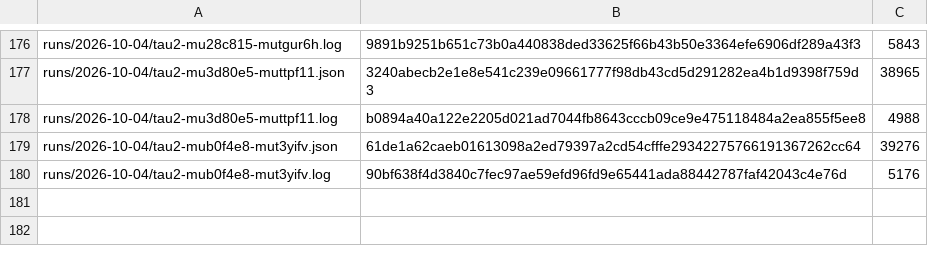
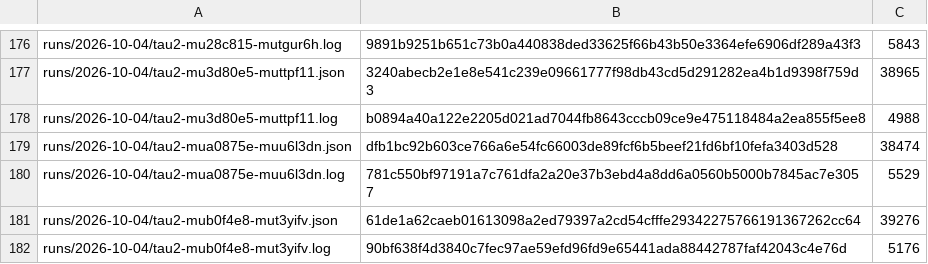
Before and after one commit to botiverse/antiproton, a TSV file: report/runs/manifest.tsv, drawn as a sheet; only a part is shown, gaps mark what is left out.

Commit message:
runs: tau2-mua0875e-muu6l3dn (2026-10-04 18:53Z cycle) (#750)

```diff
--- a/report/runs/manifest.tsv
+++ b/report/runs/manifest.tsv
@@ -178,2 +178,4 @@ runs/2026-10-04/tau2-mu3d80e5-muttpf11.json	3240abecb2e1e8e541c239e09661777f98db
 runs/2026-10-04/tau2-mu3d80e5-muttpf11.log	b0894a40a122e2205d021ad7044fb8643cccb09ce9e475118484a2ea855f5ee8	4988
+runs/2026-10-04/tau2-mua0875e-muu6l3dn.json	dfb1bc92b603ce766a6e54fc66003de89fcf6b5beef21fd6bf10fefa3403d528	38474
+runs/2026-10-04/tau2-mua0875e-muu6l3dn.log	781c550bf97191a7c761dfa2a20e37b3ebd4a8dd6a0560b5000b7845ac7e3057	5529
 runs/2026-10-04/tau2-mub0f4e8-mut3yifv.json	61de1a62caeb01613098a2ed79397a2cd54cfffe29342275766191367262cc64	39276
```
